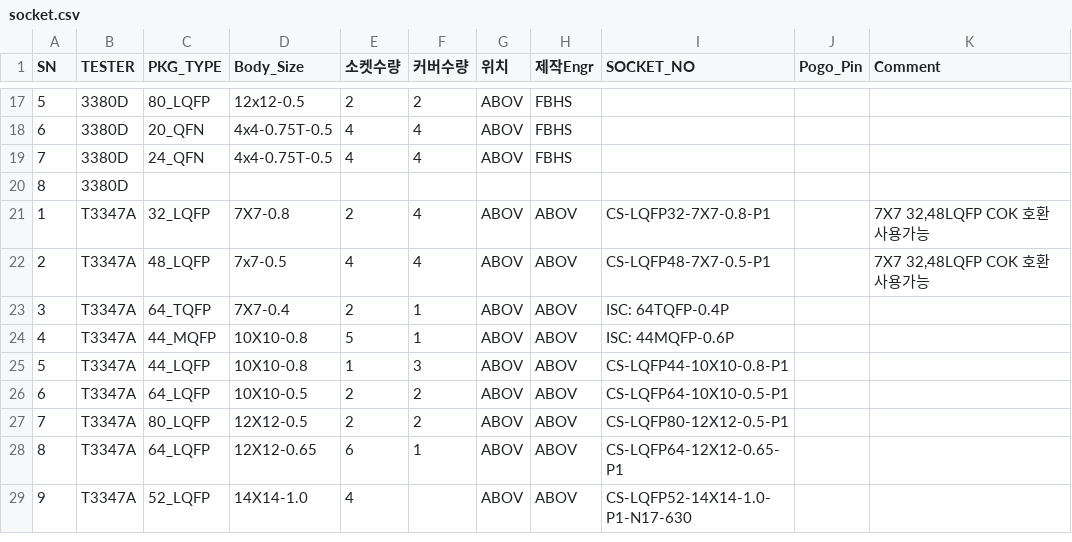
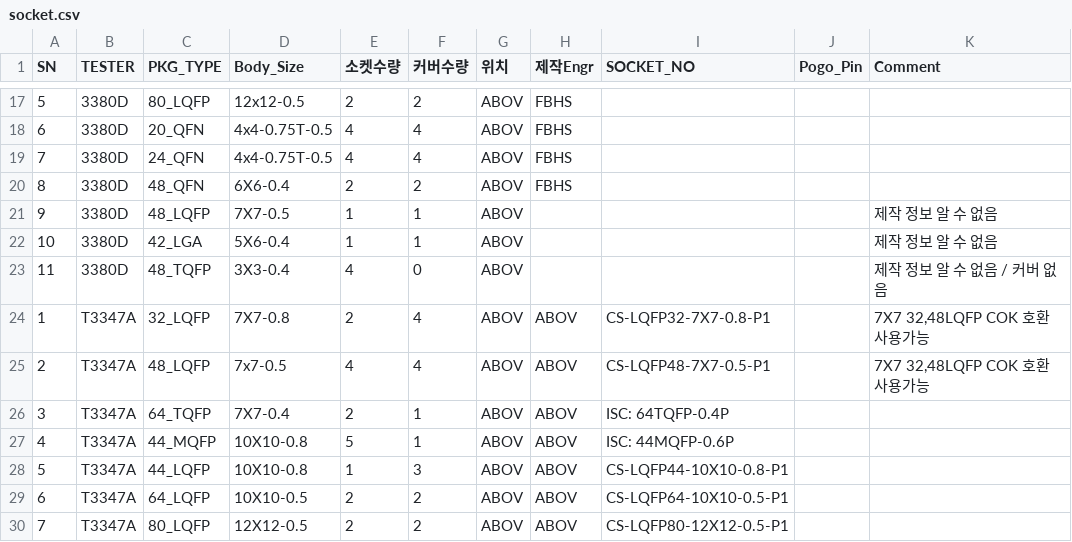
Before and after one commit to jaebumkim84-cell/loadboard-socket-dashboard, a CSV file: socket.csv, drawn as a sheet; only a part is shown, gaps mark what is left out; the shorter side is filled out with more unchanged rows; removed rows and columns are numbered as before the commit, all else as after; the diff names each change by its address in the sheet, - before the commit and + after, or states it on an @@ line.

```diff
--- a/socket.csv
+++ b/socket.csv
-row 20: 8 | 3380D
+row 20: 8 | 3380D | 48_QFN | 6X6-0.4 | 2 | 2 | ABOV | FBHS
+row 21: 9 | 3380D | 48_LQFP | 7X7-0.5 | 1 | 1 | ABOV |  |  |  | 제작 정보 알 수 없음
+row 22: 10 | 3380D | 42_LGA | 5X6-0.4 | 1 | 1 | ABOV |  |  |  | 제작 정보 알 수 없음
+row 23: 11 | 3380D | 48_TQFP | 3X3-0.4 | 4 | 0 | ABOV |  |  |  | 제작 정보 알 수 없음 / 커버 없음
```
Also changed, not shown: loadboard.csv.
